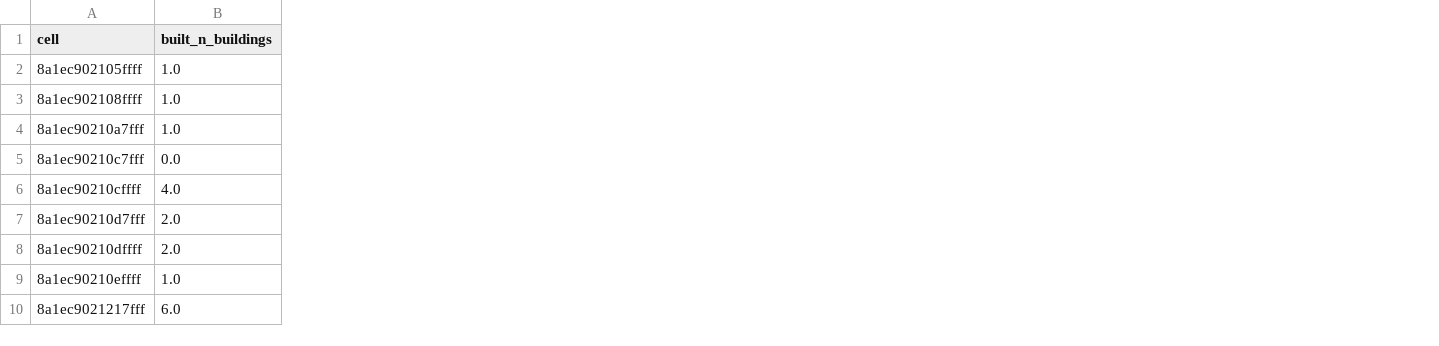
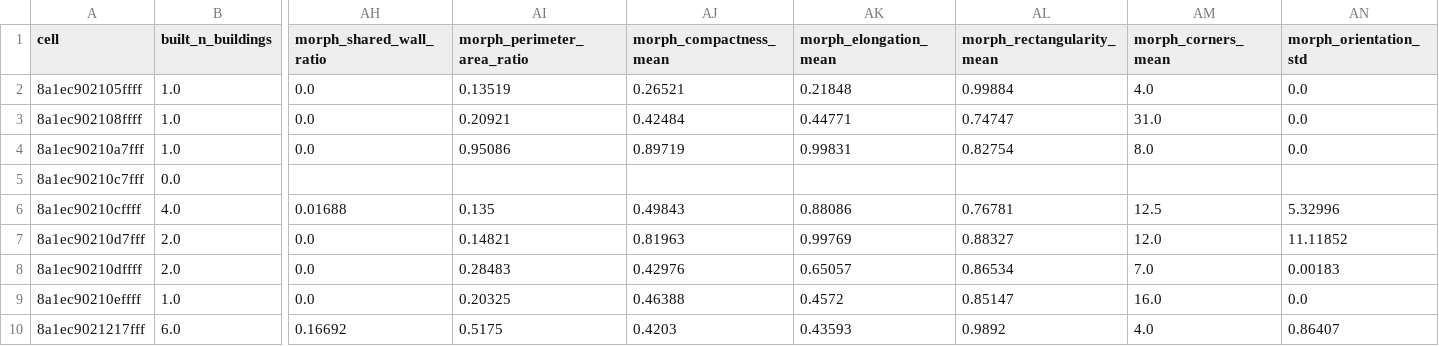
Before and after one commit to aaasiroglu/pedpy, a CSV file: data/processed/caferaga_h3r10_features.csv, drawn as a sheet; only a part is shown, gaps mark what is left out; the diff names each change by its address in the sheet, - before the commit and + after, or states it on an @@ line.

```diff
--- a/data/processed/caferaga_h3r10_features.csv
+++ b/data/processed/caferaga_h3r10_features.csv
+column AH (morph_shared_wall_ratio), rows 2-10: 0.0 | 0.0 | 0.0 |  | 0.01688 | 0.0 | 0.0 | 0.0 | 0.16692
+column AI (morph_perimeter_area_ratio), rows 2-10: 0.13519 | 0.20921 | 0.95086 |  | 0.135 | 0.14821 | 0.28483 | 0.20325 | 0.5175
+column AJ (morph_compactness_mean), rows 2-10: 0.26521 | 0.42484 | 0.89719 |  | 0.49843 | 0.81963 | 0.42976 | 0.46388 | 0.4203
+column AK (morph_elongation_mean), rows 2-10: 0.21848 | 0.44771 | 0.99831 |  | 0.88086 | 0.99769 | 0.65057 | 0.4572 | 0.43593
+column AL (morph_rectangularity_mean), rows 2-10: 0.99884 | 0.74747 | 0.82754 |  | 0.76781 | 0.88327 | 0.86534 | 0.85147 | 0.9892
+column AM (morph_corners_mean), rows 2-10: 4.0 | 31.0 | 8.0 |  | 12.5 | 12.0 | 7.0 | 16.0 | 4.0
+column AN (morph_orientation_std), rows 2-10: 0.0 | 0.0 | 0.0 |  | 5.32996 | 11.11852 | 0.00183 | 0.0 | 0.86407
```
Also changed, not shown: data/processed/feature_catalog.csv, 8 other files.
